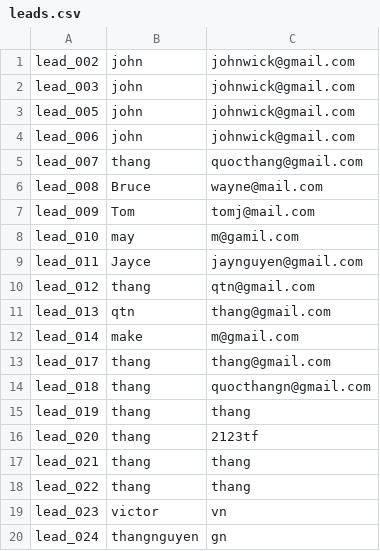
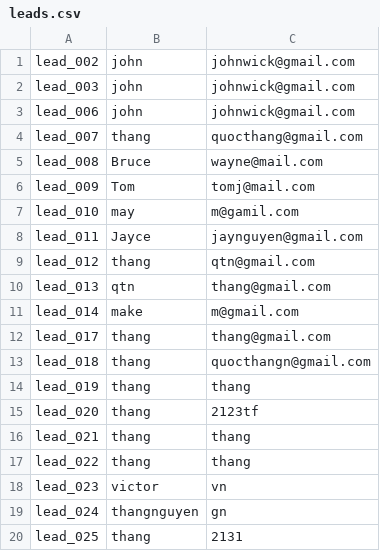
Before and after one commit to s3836387/Programming1, a CSV file: LeadCRM/out/production/LeadCRM/com/company/leads.csv, drawn as a sheet.

```diff
--- a/LeadCRM/out/production/LeadCRM/com/company/leads.csv
+++ b/LeadCRM/out/production/LeadCRM/com/company/leads.csv
@@ -2,3 +2,2 @@ lead_002,john,johnwick@gmail.com
 lead_003,john,johnwick@gmail.com
-lead_005,john,johnwick@gmail.com
 lead_006,john,johnwick@gmail.com
@@ -20 +19,2 @@ lead_023,victor,vn
 lead_024,thangnguyen,gn
+lead_025,thang,2131
```
Also changed, not shown: LeadCRM/src/com/company/leads.csv, 10 other files.
